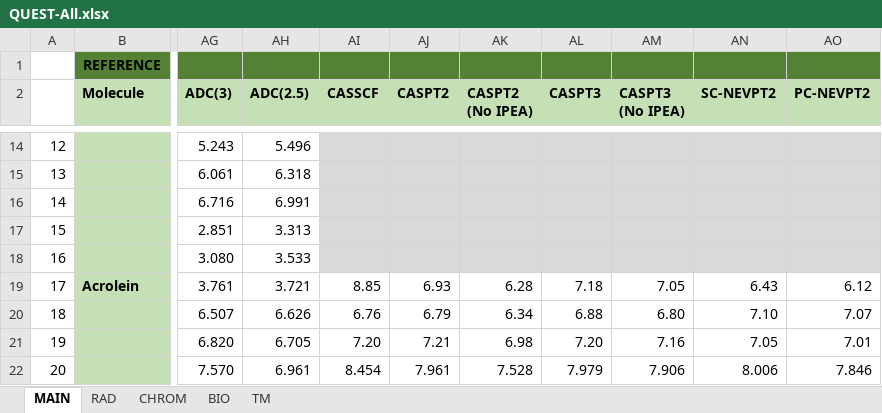
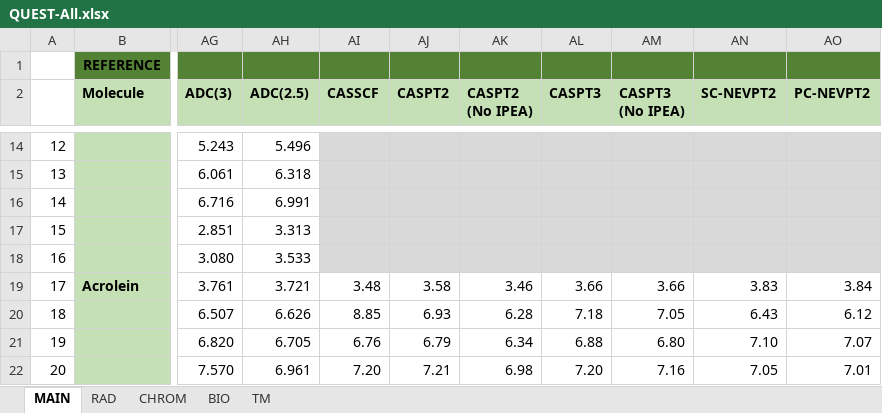
Before and after one commit to pfloos/QUESTDB, an Excel workbook: data/xlsx/QUEST-All.xlsx, sheet MAIN, drawn as a sheet; only a part is shown, gaps mark what is left out; values as stored, in another font and other column widths than the file's, no borders; conditional formats not drawn; the diff covers the shown part only; the diff names each change by its address in the sheet, - before the commit and + after, or states it on an @@ line.

Commit message:
fix values for acrolein in xlsx

```diff
--- a/data/xlsx/QUEST-All.xlsx (sheet MAIN)
+++ b/data/xlsx/QUEST-All.xlsx (sheet MAIN)
-AI19 (CASSCF): 8.85
+AI19 (CASSCF): 3.48
-AJ19 (CASPT2): 6.93
+AJ19 (CASPT2): 3.58
-AK19 (CASPT2 (No IPEA)): 6.28
+AK19 (CASPT2 (No IPEA)): 3.46
-AL19 (CASPT3): 7.18
+AL19 (CASPT3): 3.66
-AM19 (CASPT3 (No IPEA)): 7.05
+AM19 (CASPT3 (No IPEA)): 3.66
-AN19 (SC-NEVPT2): 6.43
+AN19 (SC-NEVPT2): 3.83
-AO19 (PC-NEVPT2): 6.12
+AO19 (PC-NEVPT2): 3.84
-AI20 (CASSCF): 6.76
+AI20 (CASSCF): 8.85
-AJ20 (CASPT2): 6.79
+AJ20 (CASPT2): 6.93
-AK20 (CASPT2 (No IPEA)): 6.34
+AK20 (CASPT2 (No IPEA)): 6.28
-AL20 (CASPT3): 6.88
+AL20 (CASPT3): 7.18
-AM20 (CASPT3 (No IPEA)): 6.80
+AM20 (CASPT3 (No IPEA)): 7.05
-AN20 (SC-NEVPT2): 7.10
+AN20 (SC-NEVPT2): 6.43
-AO20 (PC-NEVPT2): 7.07
+AO20 (PC-NEVPT2): 6.12
-AI21 (CASSCF): 7.20
+AI21 (CASSCF): 6.76
-AJ21 (CASPT2): 7.21
+AJ21 (CASPT2): 6.79
-AK21 (CASPT2 (No IPEA)): 6.98
+AK21 (CASPT2 (No IPEA)): 6.34
-AL21 (CASPT3): 7.20
+AL21 (CASPT3): 6.88
-AM21 (CASPT3 (No IPEA)): 7.16
+AM21 (CASPT3 (No IPEA)): 6.80
-AN21 (SC-NEVPT2): 7.05
+AN21 (SC-NEVPT2): 7.10
-AO21 (PC-NEVPT2): 7.01
+AO21 (PC-NEVPT2): 7.07
-AI22 (CASSCF): 8.454
+AI22 (CASSCF): 7.20
-AJ22 (CASPT2): 7.961
+AJ22 (CASPT2): 7.21
-AK22 (CASPT2 (No IPEA)): 7.528
+AK22 (CASPT2 (No IPEA)): 6.98
-AL22 (CASPT3): 7.979
+AL22 (CASPT3): 7.20
-AM22 (CASPT3 (No IPEA)): 7.906
+AM22 (CASPT3 (No IPEA)): 7.16
-AN22 (SC-NEVPT2): 8.006
+AN22 (SC-NEVPT2): 7.05
-AO22 (PC-NEVPT2): 7.846
+AO22 (PC-NEVPT2): 7.01
```
Also changed, not shown: 7 edited cells elsewhere in this sheet.
